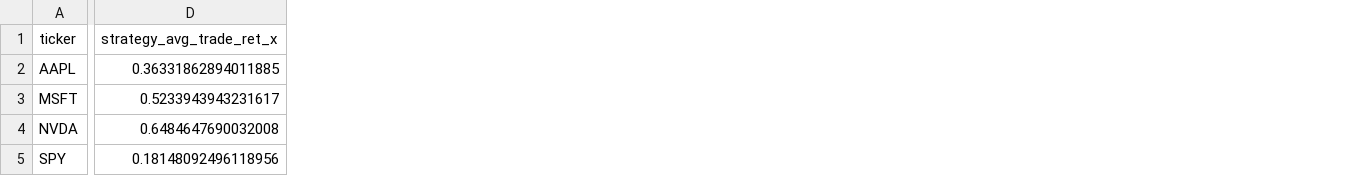
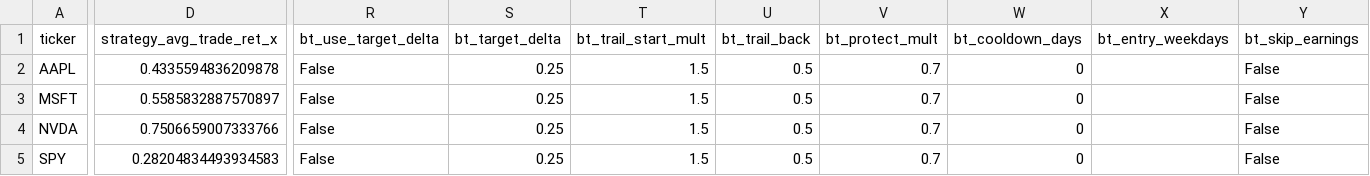
Before and after one commit to sebastian-siemianowski/python-options, a CSV file: screener_results_backtest.csv, drawn as a sheet; only a part is shown, gaps mark what is left out; the diff covers the shown part only; the diff names each change by its address in the sheet, - before the commit and + after, or states it on an @@ line.

Commit message:
Integrate new strategy parameters, enhanced backtesting features, and update screener outputs.

```diff
--- a/screener_results_backtest.csv
+++ b/screener_results_backtest.csv
+column R (bt_use_target_delta), rows 2-5: all False
+column S (bt_target_delta), rows 2-5: all 0.25
+column T (bt_trail_start_mult), rows 2-5: all 1.5
+column U (bt_trail_back), rows 2-5: all 0.5
+column V (bt_protect_mult), rows 2-5: all 0.7
+column W (bt_cooldown_days), rows 2-5: all 0
+column X (bt_entry_weekdays), empty
+column Y (bt_skip_earnings), rows 2-5: all False
-D2 (strategy_avg_trade_ret_x): 0.36331862894011885
+D2 (strategy_avg_trade_ret_x): 0.4335594836209878
-D3 (strategy_avg_trade_ret_x): 0.5233943943231617
+D3 (strategy_avg_trade_ret_x): 0.5585832887570897
-D4 (strategy_avg_trade_ret_x): 0.6484647690032008
+D4 (strategy_avg_trade_ret_x): 0.7506659007333766
-D5 (strategy_avg_trade_ret_x): 0.18148092496118956
+D5 (strategy_avg_trade_ret_x): 0.28204834493934583
```
Also changed, not shown: 20 edited cells elsewhere in this file, backtests/AAPL_equity.csv, backtests/MSFT_equity.csv, 4 other files.
